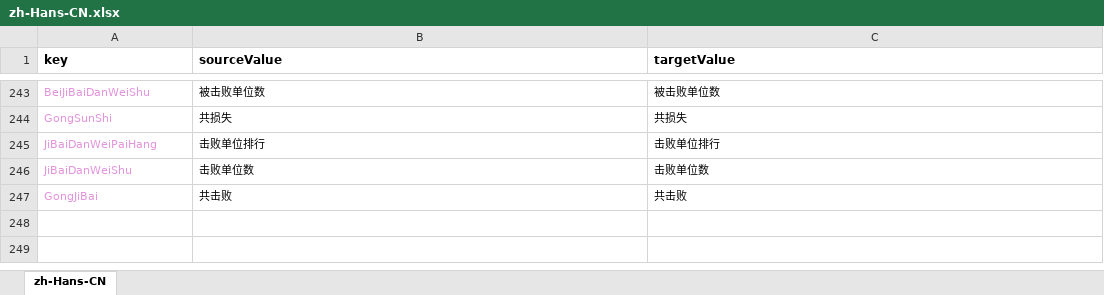
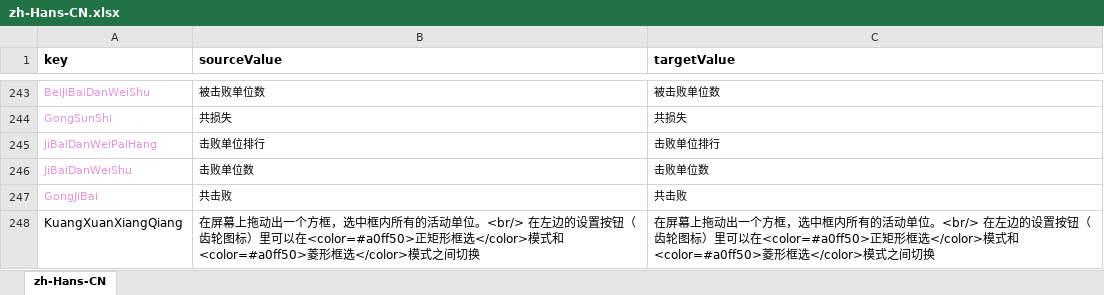
Before and after one commit to 544898458/cocos-creator38-demo, an Excel workbook: assets/翻译/zh-Hans-CN.xlsx, sheet zh-Hans-CN, drawn as a sheet; only a part is shown, gaps mark what is left out; values as stored, in another font and other column widths than the file's, no borders; the diff names each change by its address in the sheet, - before the commit and + after, or states it on an @@ line.

```diff
--- a/assets/翻译/zh-Hans-CN.xlsx (sheet zh-Hans-CN)
+++ b/assets/翻译/zh-Hans-CN.xlsx (sheet zh-Hans-CN)
+row 248: KuangXuanXiangQiang | 在屏幕上拖动出一个方框，选中框内所有的活动单位。<br/> 在左边的设置按钮（齿轮图标）里可以在<color=#a0ff50>正矩形框选</color>模式和<color=#a0ff50>菱形框选</color>模式之间切换 | 在屏幕上拖动出一个方框，选中框内所有的活动单位。<br/> 在左边的设置按钮（齿轮图标）里可以在<color=#a0ff50>正矩形框选</color>模式和<color=#a0ff50>菱形框选</color>模式之间切换
```
Also changed, not shown: assets/翻译/en-US.xlsx, 8 other files.
